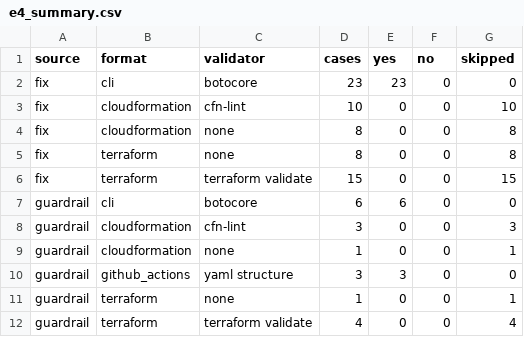
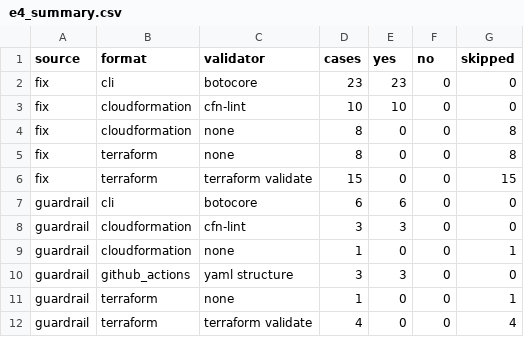
Before and after one commit to Smaran1202/CloudShield, a CSV file: experiments/results/e4_summary.csv, drawn as a sheet.

```diff
--- a/experiments/results/e4_summary.csv
+++ b/experiments/results/e4_summary.csv
@@ -2,3 +2,3 @@ source,format,validator,cases,yes,no,skipped
 fix,cli,botocore,23,23,0,0
-fix,cloudformation,cfn-lint,10,0,0,10
+fix,cloudformation,cfn-lint,10,10,0,0
 fix,cloudformation,none,8,0,0,8
@@ -7,3 +7,3 @@ fix,terraform,terraform validate,15,0,0,15
 guardrail,cli,botocore,6,6,0,0
-guardrail,cloudformation,cfn-lint,3,0,0,3
+guardrail,cloudformation,cfn-lint,3,3,0,0
 guardrail,cloudformation,none,1,0,0,1
```
Also changed, not shown: experiments/results/e4.csv, 4 other files.
